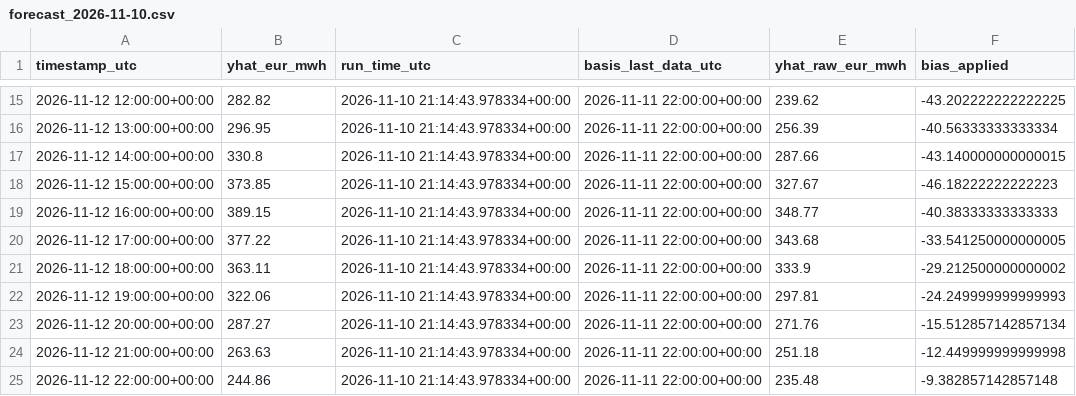
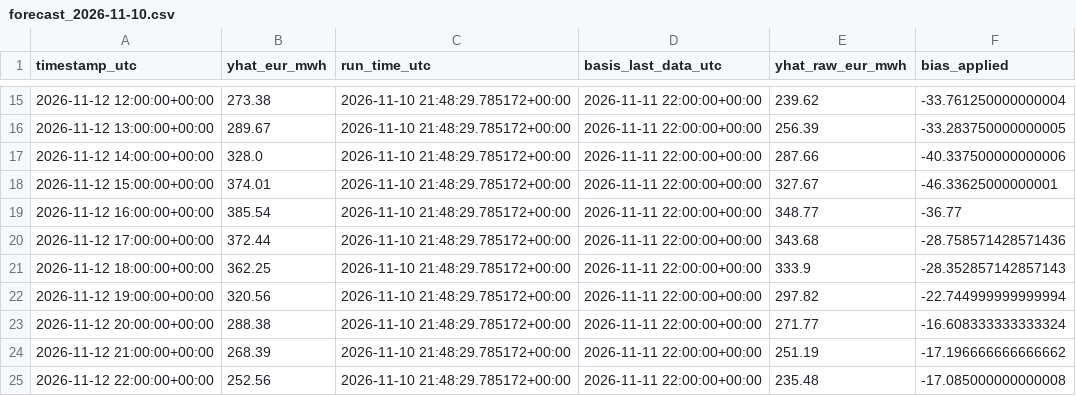
Before and after one commit to AZFARHAD24511/germany-electricity-price-forecast, a CSV file: outputs/forecasts/forecast_2026-11-10.csv, drawn as a sheet; only a part is shown, gaps mark what is left out; the diff covers the shown part only.

```diff
--- a/outputs/forecasts/forecast_2026-11-10.csv
+++ b/outputs/forecasts/forecast_2026-11-10.csv
@@ -15,11 +15,11 @@ timestamp_utc,yhat_eur_mwh,run_time_utc,basis_last_data_utc,yhat_raw_eur_mwh,bia
-2026-11-12 12:00:00+00:00,282.82,2026-11-10 21:14:43.978334+00:00,2026-11-11 22:00:00+00:00,239.62,-43.202222222222225
-2026-11-12 13:00:00+00:00,296.95,2026-11-10 21:14:43.978334+00:00,2026-11-11 22:00:00+00:00,256.39,-40.56333333333334
-2026-11-12 14:00:00+00:00,330.8,2026-11-10 21:14:43.978334+00:00,2026-11-11 22:00:00+00:00,287.66,-43.140000000000015
-2026-11-12 15:00:00+00:00,373.85,2026-11-10 21:14:43.978334+00:00,2026-11-11 22:00:00+00:00,327.67,-46.18222222222223
-2026-11-12 16:00:00+00:00,389.15,2026-11-10 21:14:43.978334+00:00,2026-11-11 22:00:00+00:00,348.77,-40.38333333333333
-2026-11-12 17:00:00+00:00,377.22,2026-11-10 21:14:43.978334+00:00,2026-11-11 22:00:00+00:00,343.68,-33.541250000000005
-2026-11-12 18:00:00+00:00,363.11,2026-11-10 21:14:43.978334+00:00,2026-11-11 22:00:00+00:00,333.9,-29.212500000000002
-2026-11-12 19:00:00+00:00,322.06,2026-11-10 21:14:43.978334+00:00,2026-11-11 22:00:00+00:00,297.81,-24.249999999999993
-2026-11-12 20:00:00+00:00,287.27,2026-11-10 21:14:43.978334+00:00,2026-11-11 22:00:00+00:00,271.76,-15.512857142857134
-2026-11-12 21:00:00+00:00,263.63,2026-11-10 21:14:43.978334+00:00,2026-11-11 22:00:00+00:00,251.18,-12.449999999999998
-2026-11-12 22:00:00+00:00,244.86,2026-11-10 21:14:43.978334+00:00,2026-11-11 22:00:00+00:00,235.48,-9.382857142857148
+2026-11-12 12:00:00+00:00,273.38,2026-11-10 21:48:29.785172+00:00,2026-11-11 22:00:00+00:00,239.62,-33.761250000000004
+2026-11-12 13:00:00+00:00,289.67,2026-11-10 21:48:29.785172+00:00,2026-11-11 22:00:00+00:00,256.39,-33.283750000000005
+2026-11-12 14:00:00+00:00,328.0,2026-11-10 21:48:29.785172+00:00,2026-11-11 22:00:00+00:00,287.66,-40.337500000000006
+2026-11-12 15:00:00+00:00,374.01,2026-11-10 21:48:29.785172+00:00,2026-11-11 22:00:00+00:00,327.67,-46.33625000000001
+2026-11-12 16:00:00+00:00,385.54,2026-11-10 21:48:29.785172+00:00,2026-11-11 22:00:00+00:00,348.77,-36.77
+2026-11-12 17:00:00+00:00,372.44,2026-11-10 21:48:29.785172+00:00,2026-11-11 22:00:00+00:00,343.68,-28.758571428571436
+2026-11-12 18:00:00+00:00,362.25,2026-11-10 21:48:29.785172+00:00,2026-11-11 22:00:00+00:00,333.9,-28.352857142857143
+2026-11-12 19:00:00+00:00,320.56,2026-11-10 21:48:29.785172+00:00,2026-11-11 22:00:00+00:00,297.82,-22.744999999999994
+2026-11-12 20:00:00+00:00,288.38,2026-11-10 21:48:29.785172+00:00,2026-11-11 22:00:00+00:00,271.77,-16.608333333333324
+2026-11-12 21:00:00+00:00,268.39,2026-11-10 21:48:29.785172+00:00,2026-11-11 22:00:00+00:00,251.19,-17.196666666666662
+2026-11-12 22:00:00+00:00,252.56,2026-11-10 21:48:29.785172+00:00,2026-11-11 22:00:00+00:00,235.48,-17.085000000000008
```
Also changed, not shown: 43 edited cells elsewhere in this file, 2 other files.
